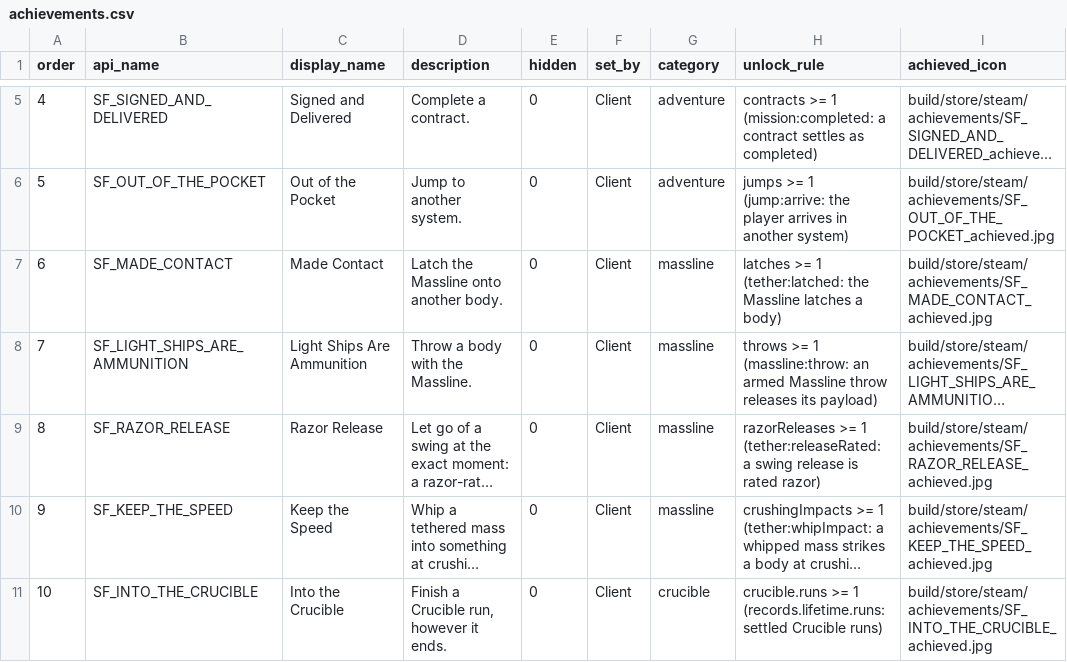
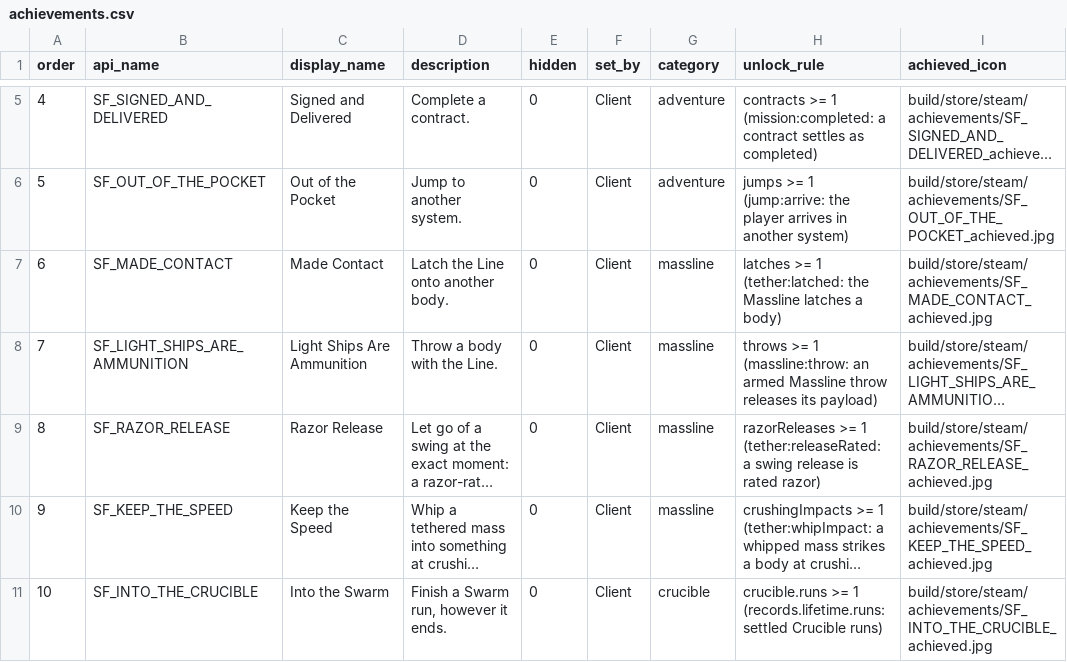
Before and after one commit to coldshalamov/SpaceFace, a CSV file: build/steam/achievements/achievements.csv, drawn as a sheet; only a part is shown, gaps mark what is left out; long unchanged cells end in …; the diff covers the shown part only; the diff names each change by its address in the sheet, - before the commit and + after, or states it on an @@ line.

Commit message:
Steam achievements players read now say Swarm and the Line (Into the Swarm, Latch the Line); API ids unchanged

```diff
--- a/build/steam/achievements/achievements.csv
+++ b/build/steam/achievements/achievements.csv
-D7 (description): Latch the Massline onto another body.
+D7 (description): Latch the Line onto another body.
-D8 (description): Throw a body with the Massline.
+D8 (description): Throw a body with the Line.
-C11 (display_name): Into the Crucible
+C11 (display_name): Into the Swarm
-D11 (description): Finish a Crucible run, however it ends.
+D11 (description): Finish a Swarm run, however it ends.
```
Also changed, not shown: 5 edited cells elsewhere in this file, 2 other files.
